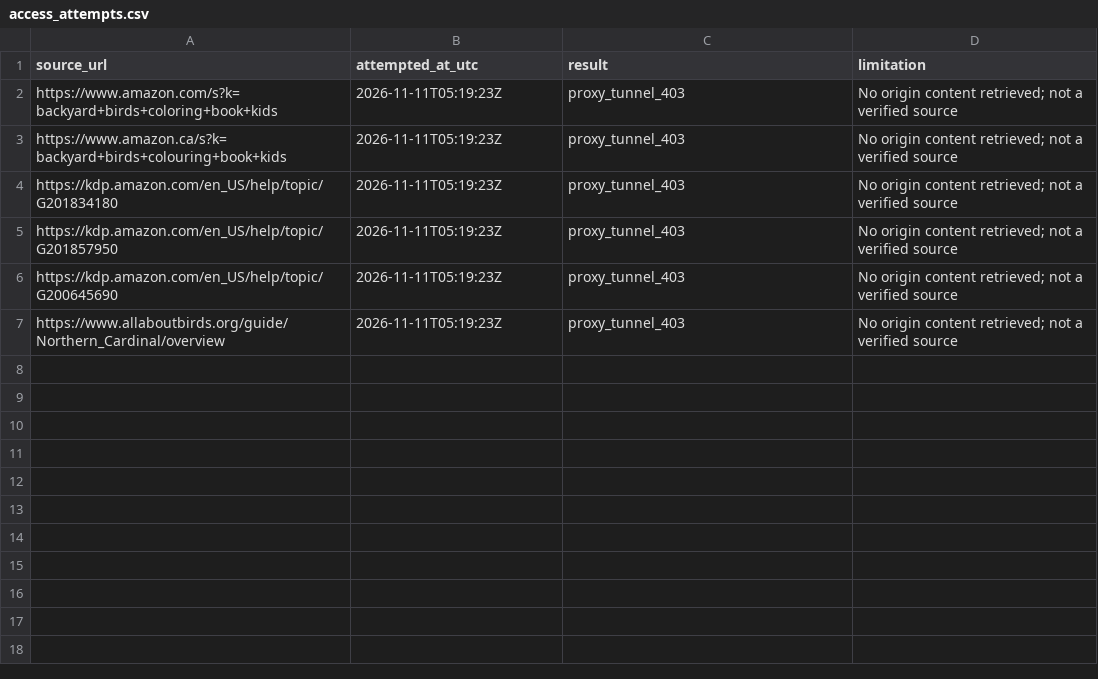
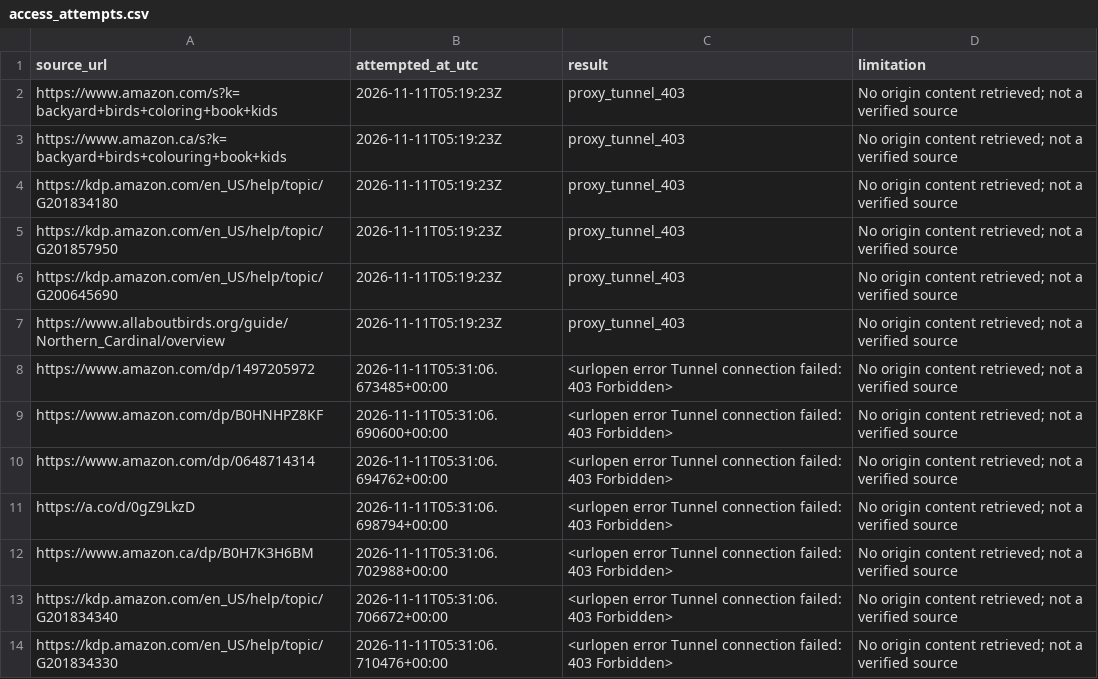
Before and after one commit to AmrAbdelwahed/kdp-publishing, a CSV file: research/access_attempts.csv, drawn as a sheet.

Commit message:
Preserve and audit Week 1 sources with traceable research import

```diff
--- a/research/access_attempts.csv
+++ b/research/access_attempts.csv
@@ -7 +7,8 @@ https://kdp.amazon.com/en_US/help/topic/G200645690,2026-11-11T05:19:23Z,proxy_tu
 https://www.allaboutbirds.org/guide/Northern_Cardinal/overview,2026-11-11T05:19:23Z,proxy_tunnel_403,No origin content retrieved; not a verified source
+https://www.amazon.com/dp/1497205972,2026-11-11T05:31:06.673485+00:00,<urlopen error Tunnel connection failed: 403 Forbidden>,No origin content retrieved; not a verified source
+https://www.amazon.com/dp/B0HNHPZ8KF,2026-11-11T05:31:06.690600+00:00,<urlopen error Tunnel connection failed: 403 Forbidden>,No origin content retrieved; not a verified source
+https://www.amazon.com/dp/0648714314,2026-11-11T05:31:06.694762+00:00,<urlopen error Tunnel connection failed: 403 Forbidden>,No origin content retrieved; not a verified source
+https://a.co/d/0gZ9LkzD,2026-11-11T05:31:06.698794+00:00,<urlopen error Tunnel connection failed: 403 Forbidden>,No origin content retrieved; not a verified source
+https://www.amazon.ca/dp/B0H7K3H6BM,2026-11-11T05:31:06.702988+00:00,<urlopen error Tunnel connection failed: 403 Forbidden>,No origin content retrieved; not a verified source
+https://kdp.amazon.com/en_US/help/topic/G201834340,2026-11-11T05:31:06.706672+00:00,<urlopen error Tunnel connection failed: 403 Forbidden>,No origin content retrieved; not a verified source
+https://kdp.amazon.com/en_US/help/topic/G201834330,2026-11-11T05:31:06.710476+00:00,<urlopen error Tunnel connection failed: 403 Forbidden>,No origin content retrieved; not a verified source
```
Also changed, not shown: research/niche_scorecard.csv, 15 other files.
